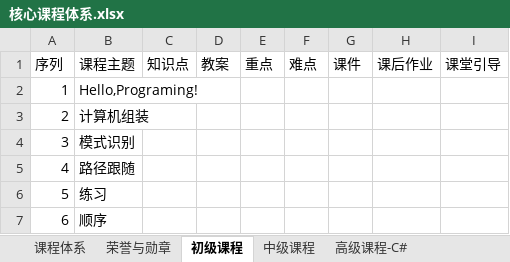
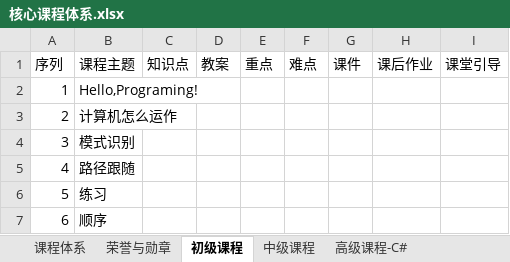
Before and after one commit to ChenSike/iKCoder.Documents, an Excel workbook: Arts/核心课程体系.xlsx, sheet 初级课程, drawn as a sheet; only a part is shown; values as stored, in another font and other column widths than the file's, no borders; the diff names each change by its address in the sheet, - before the commit and + after, or states it on an @@ line.

```diff
--- a/Arts/核心课程体系.xlsx (sheet 初级课程)
+++ b/Arts/核心课程体系.xlsx (sheet 初级课程)
-B3 (课程主题): 计算机组装
+B3 (课程主题): 计算机怎么运作
```
Also changed, not shown: 3 other files.
